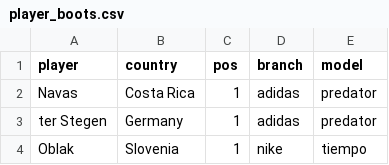
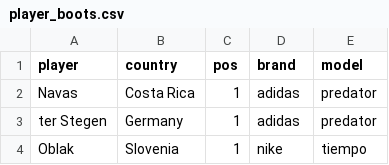
Before and after one commit to m1gu3lfj/Python-Machine-Learning, a CSV file: Datasets/player_boots.csv, drawn as a sheet; only a part is shown.

Commit message:
Add files via upload

```diff
--- a/Datasets/player_boots.csv
+++ b/Datasets/player_boots.csv
@@ -1,2 +1,2 @@
-player,country,pos,branch,model
+player,country,pos,brand,model
 Navas,Costa Rica,1,adidas,predator
```
